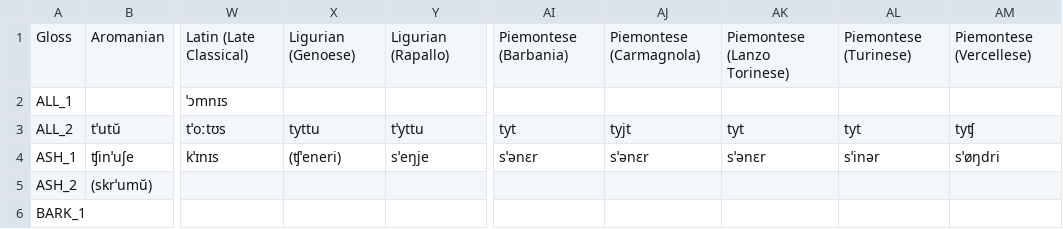
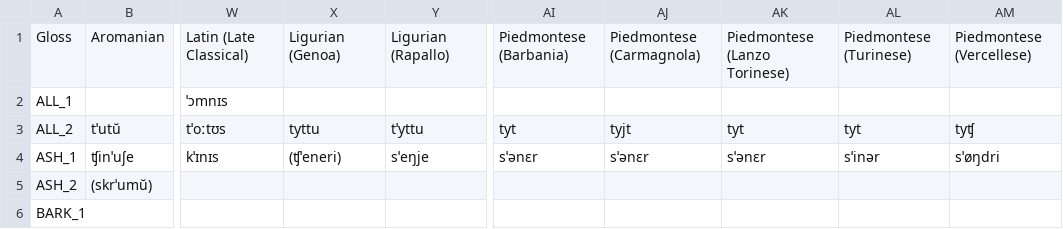
Before and after one commit to pgeorgis/LST_MScThesis, a CSV file: Datasets/Italic/Italic Vocabulary Index.csv, drawn as a sheet; only a part is shown, gaps mark what is left out; the diff names each change by its address in the sheet, - before the commit and + after, or states it on an @@ line.

```diff
--- a/Datasets/Italic/Italic Vocabulary Index.csv
+++ b/Datasets/Italic/Italic Vocabulary Index.csv
-X1: Ligurian (Genoese)
+X1: Ligurian (Genoa)
-AI1: Piemontese (Barbania)
+AI1: Piedmontese (Barbania)
-AJ1: Piemontese (Carmagnola)
+AJ1: Piedmontese (Carmagnola)
-AK1: Piemontese (Lanzo Torinese)
+AK1: Piedmontese (Lanzo Torinese)
-AL1: Piemontese (Turinese)
+AL1: Piedmontese (Turinese)
-AM1: Piemontese (Vercellese)
+AM1: Piedmontese (Vercellese)
```
Also changed, not shown: Datasets/Languages.csv.
